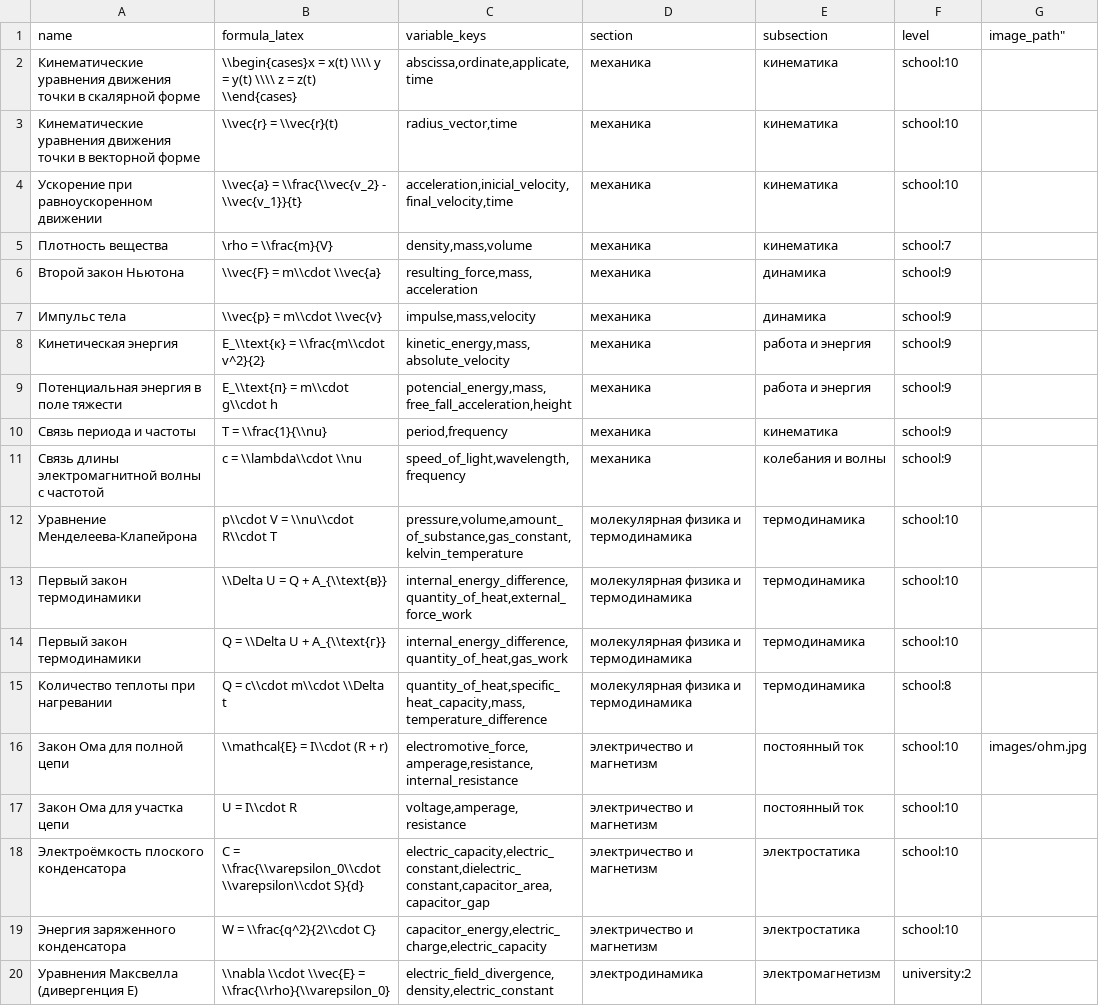
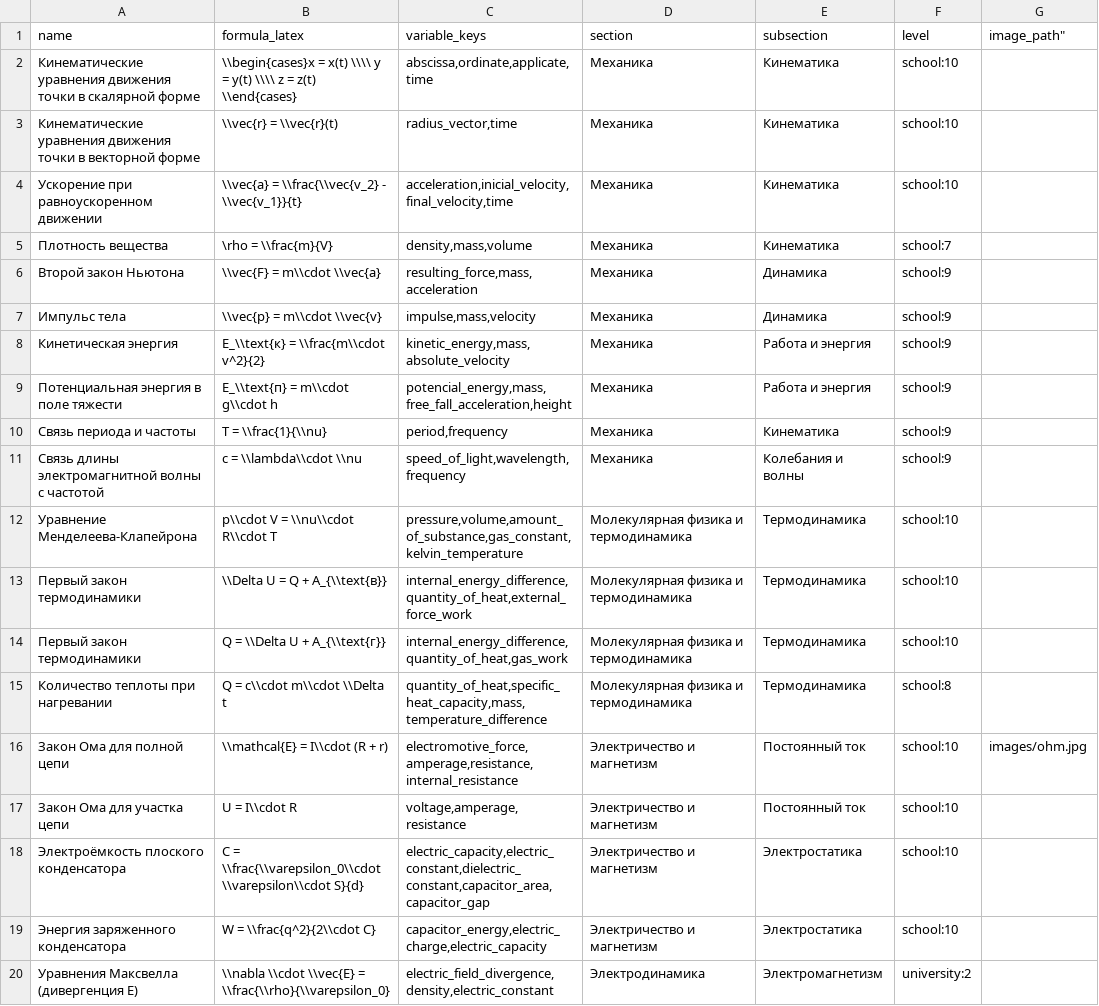
Before and after one commit to aleksandr-praded/physics-reference, a CSV file: data/formulas.csv, drawn as a sheet; the diff names each change by its address in the sheet, - before the commit and + after, or states it on an @@ line.

```diff
--- a/data/formulas.csv
+++ b/data/formulas.csv
-D2:D11 (section): механика
+D2:D11 (section): Механика
-E2:E5 (subsection): кинематика
+E2:E5 (subsection): Кинематика
-E6:E7 (subsection): динамика
+E6:E7 (subsection): Динамика
-E8:E9 (subsection): работа и энергия
+E8:E9 (subsection): Работа и энергия
-E10 (subsection): кинематика
+E10 (subsection): Кинематика
-E11 (subsection): колебания и волны
+E11 (subsection): Колебания и волны
-D12:D15 (section): молекулярная физика и термодинамика
+D12:D15 (section): Молекулярная физика и термодинамика
-E12:E15 (subsection): термодинамика
+E12:E15 (subsection): Термодинамика
-D16:D19 (section): электричество и магнетизм
+D16:D19 (section): Электричество и магнетизм
-E16:E17 (subsection): постоянный ток
+E16:E17 (subsection): Постоянный ток
-E18:E19 (subsection): электростатика
+E18:E19 (subsection): Электростатика
-D20 (section): электродинамика
+D20 (section): Электродинамика
-E20 (subsection): электромагнетизм
+E20 (subsection): Электромагнетизм
```
Also changed, not shown: data/concepts.csv, 1 other file.
